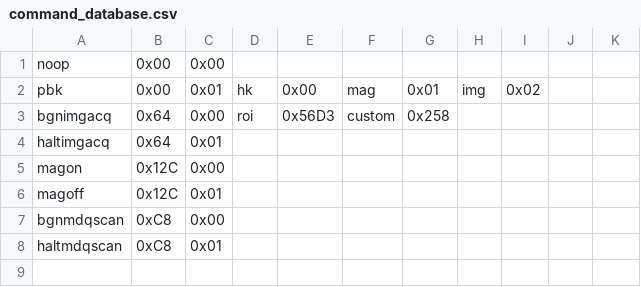
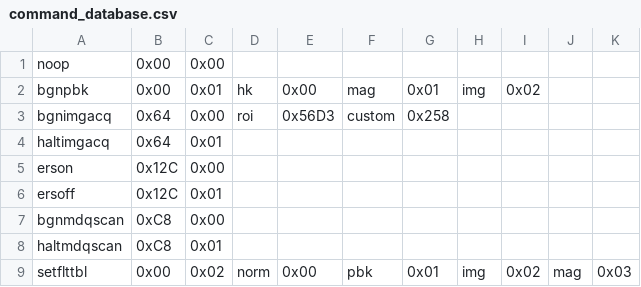
Before and after one commit to bSolt/Project_HEPCATS, a CSV file: cdh/sgs/ground_control/command_database/command_database.csv, drawn as a sheet.

Commit message:
Added filter table command

```diff
--- a/cdh/sgs/ground_control/command_database/command_database.csv
+++ b/cdh/sgs/ground_control/command_database/command_database.csv
@@ -1,8 +1,9 @@
 noop,0x00,0x00,,,,,,,,,,,,
-pbk,0x00,0x01,hk,0x00,mag,0x01,img,0x02,,,,,,
+bgnpbk,0x00,0x01,hk,0x00,mag,0x01,img,0x02,,,,,,
 bgnimgacq,0x64,0x00,roi,0x56D3,custom,0x258,,,,,,,,
 haltimgacq,0x64,0x01,,,,,,,,,,,,
-magon,0x12C,0x00,,,,,,,,,,,,
-magoff,0x12C,0x01,,,,,,,,,,,,
+erson,0x12C,0x00,,,,,,,,,,,,
+ersoff,0x12C,0x01,,,,,,,,,,,,
 bgnmdqscan,0xC8,0x00,,,,,,,,,,,,
 haltmdqscan,0xC8,0x01,,,,,,,,,,,,
+setflttbl,0x00,0x02,norm,0x00,pbk,0x01,img,0x02,mag,0x03,,,,
```
